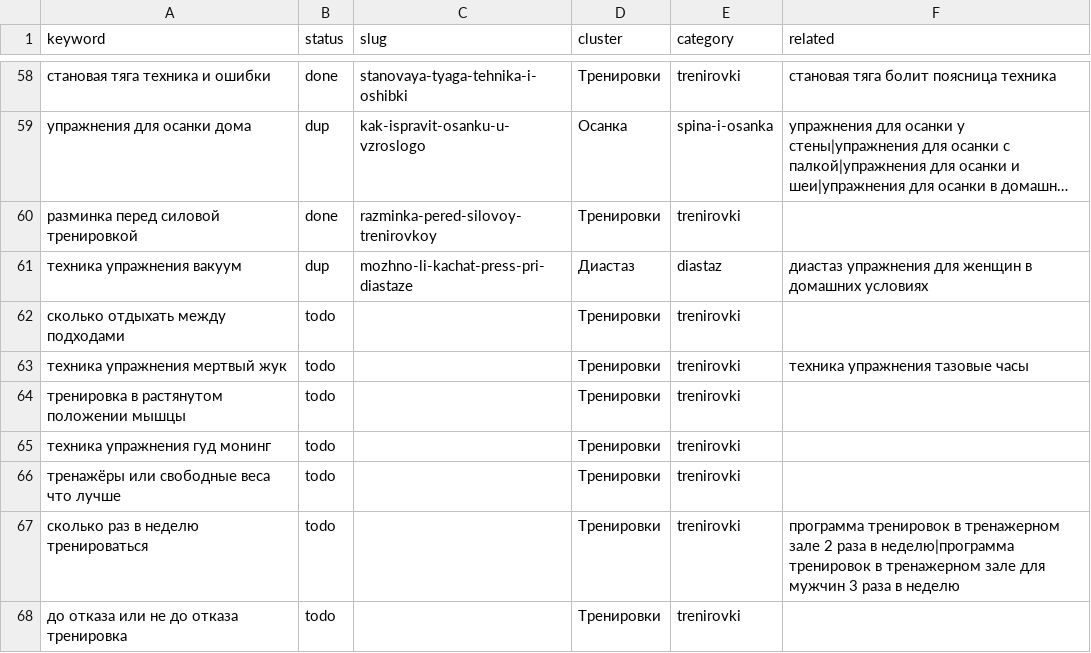
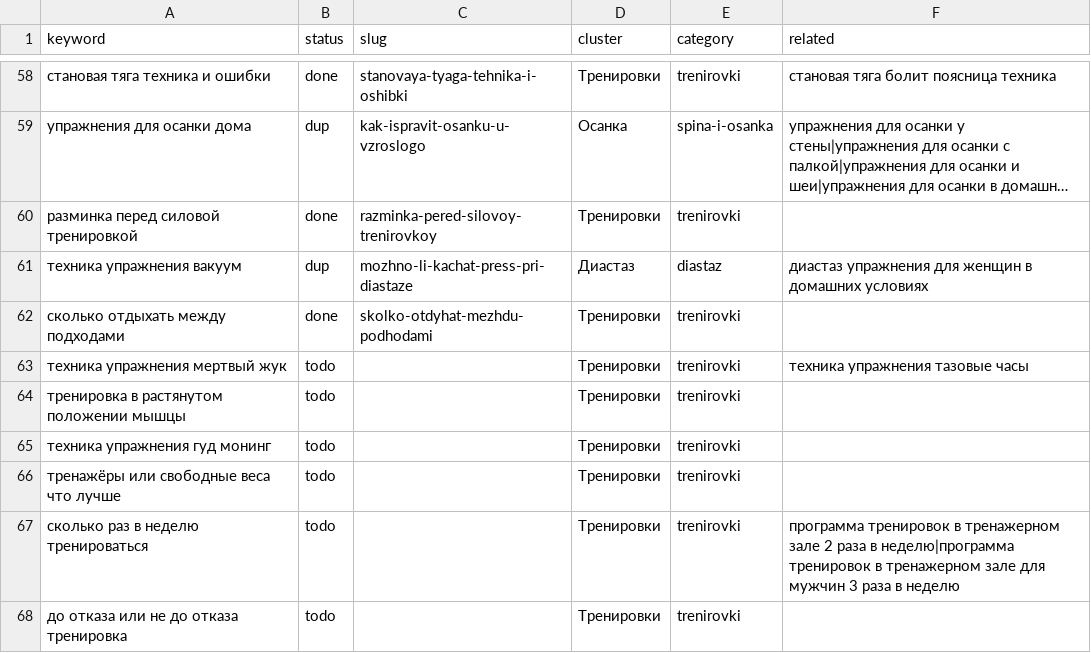
Before and after one commit to savcov89-hub/fit-site, a CSV file: agent/topics.csv, drawn as a sheet; only a part is shown, gaps mark what is left out; long unchanged cells end in ….

```diff
--- a/agent/topics.csv
+++ b/agent/topics.csv
@@ -61,3 +61,3 @@ keyword,status,slug,cluster,category,related
 техника упражнения вакуум,dup,mozhno-li-kachat-press-pri-diastaze,Диастаз,diastaz,диастаз упражнения для женщин в домашних условиях
-сколько отдыхать между подходами,todo,,Тренировки,trenirovki,
+сколько отдыхать между подходами,done,skolko-otdyhat-mezhdu-podhodami,Тренировки,trenirovki,
 техника упражнения мертвый жук,todo,,Тренировки,trenirovki,техника упражнения тазовые часы
```
Also changed, not shown: 9 other files.
